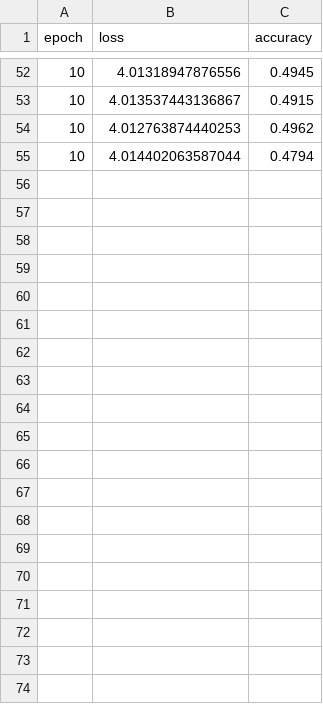
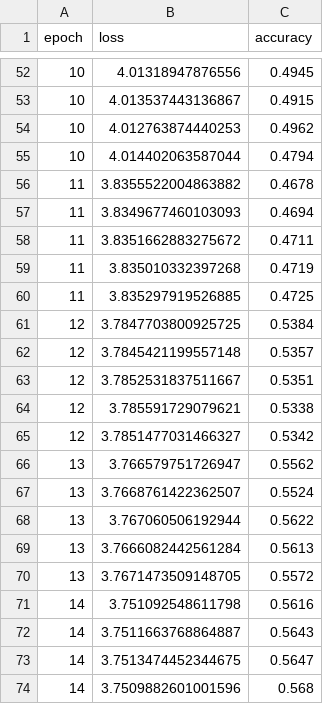
Before and after one commit to suessflorian/paralif-by-transfer, a CSV file: results/train/cifar100-ParaLIF-vit_b_16.csv, drawn as a sheet; only a part is shown, gaps mark what is left out; the diff covers the shown part only; the diff names each change by its address in the sheet, - before the commit and + after, or states it on an @@ line.

Commit message:
More report more results

```diff
--- a/results/train/cifar100-ParaLIF-vit_b_16.csv
+++ b/results/train/cifar100-ParaLIF-vit_b_16.csv
+row 56: 11 | 3.8355522004863882 | 0.4678
+row 57: 11 | 3.8349677460103093 | 0.4694
+row 58: 11 | 3.8351662883275672 | 0.4711
+row 59: 11 | 3.835010332397268 | 0.4719
+row 60: 11 | 3.835297919526885 | 0.4725
+row 61: 12 | 3.7847703800925725 | 0.5384
+row 62: 12 | 3.7845421199557148 | 0.5357
+row 63: 12 | 3.7852531837511667 | 0.5351
+row 64: 12 | 3.785591729079621 | 0.5338
+row 65: 12 | 3.7851477031466327 | 0.5342
+row 66: 13 | 3.766579751726947 | 0.5562
+row 67: 13 | 3.7668761422362507 | 0.5524
+row 68: 13 | 3.767060506192944 | 0.5622
+row 69: 13 | 3.7666082442561284 | 0.5613
+row 70: 13 | 3.7671473509148705 | 0.5572
+row 71: 14 | 3.751092548611798 | 0.5616
+row 72: 14 | 3.7511663768864887 | 0.5643
+row 73: 14 | 3.7513474452344675 | 0.5647
+row 74: 14 | 3.7509882601001596 | 0.568
```
Also changed, not shown: 31 added rows elsewhere in this file, results/cifar100--vit_b_16-deepfool.csv, results/cifar100--vit_b_16-square.csv, 11 other files.
